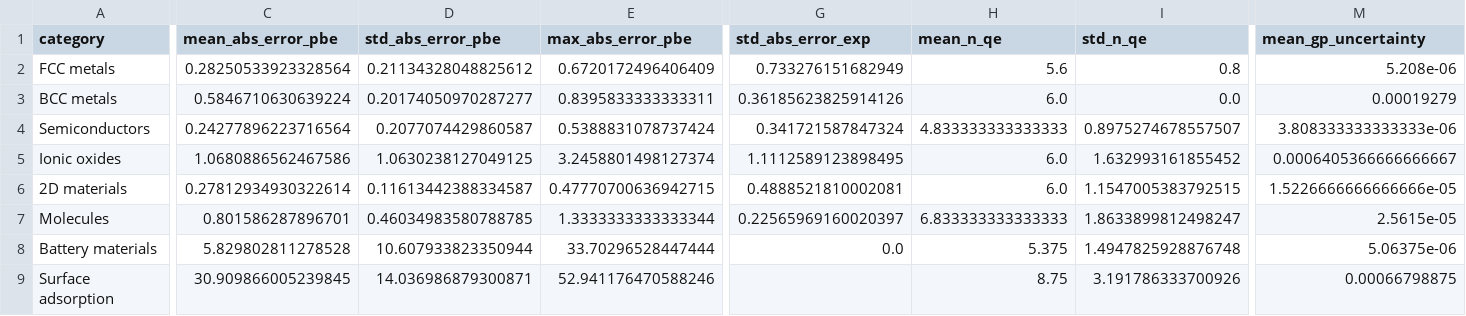
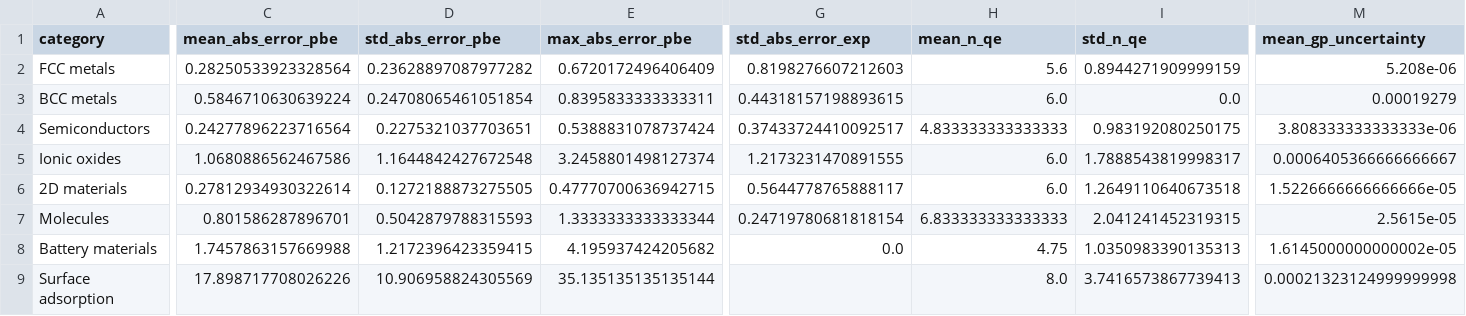
Before and after one commit to Rifat19R/ActiStruct, a CSV file: analysis/outputs/tables/statistics_summary.csv, drawn as a sheet; only a part is shown, gaps mark what is left out; the diff covers the shown part only; the diff names each change by its address in the sheet, - before the commit and + after, or states it on an @@ line.

```diff
--- a/analysis/outputs/tables/statistics_summary.csv
+++ b/analysis/outputs/tables/statistics_summary.csv
-D2 (std_abs_error_pbe): 0.21134328048825612
+D2 (std_abs_error_pbe): 0.23628897087977282
-G2 (std_abs_error_exp): 0.733276151682949
+G2 (std_abs_error_exp): 0.8198276607212603
-I2 (std_n_qe): 0.8
+I2 (std_n_qe): 0.8944271909999159
-D3 (std_abs_error_pbe): 0.20174050970287277
+D3 (std_abs_error_pbe): 0.24708065461051854
-G3 (std_abs_error_exp): 0.36185623825914126
+G3 (std_abs_error_exp): 0.44318157198893615
-D4 (std_abs_error_pbe): 0.2077074429860587
+D4 (std_abs_error_pbe): 0.2275321037703651
-G4 (std_abs_error_exp): 0.341721587847324
+G4 (std_abs_error_exp): 0.37433724410092517
-I4 (std_n_qe): 0.8975274678557507
+I4 (std_n_qe): 0.983192080250175
-D5 (std_abs_error_pbe): 1.0630238127049125
+D5 (std_abs_error_pbe): 1.1644842427672548
-G5 (std_abs_error_exp): 1.1112589123898495
+G5 (std_abs_error_exp): 1.2173231470891555
-I5 (std_n_qe): 1.632993161855452
+I5 (std_n_qe): 1.7888543819998317
-D6 (std_abs_error_pbe): 0.11613442388334587
+D6 (std_abs_error_pbe): 0.1272188873275505
-G6 (std_abs_error_exp): 0.4888521810002081
+G6 (std_abs_error_exp): 0.5644778765888117
-I6 (std_n_qe): 1.1547005383792515
+I6 (std_n_qe): 1.2649110640673518
-D7 (std_abs_error_pbe): 0.46034983580788785
+D7 (std_abs_error_pbe): 0.5042879788315593
-G7 (std_abs_error_exp): 0.22565969160020397
+G7 (std_abs_error_exp): 0.24719780681818154
-I7 (std_n_qe): 1.8633899812498247
+I7 (std_n_qe): 2.041241452319315
-C8 (mean_abs_error_pbe): 5.829802811278528
+C8 (mean_abs_error_pbe): 1.7457863157669988
-D8 (std_abs_error_pbe): 10.607933823350944
+D8 (std_abs_error_pbe): 1.2172396423359415
-E8 (max_abs_error_pbe): 33.70296528447444
+E8 (max_abs_error_pbe): 4.195937424205682
-H8 (mean_n_qe): 5.375
+H8 (mean_n_qe): 4.75
-I8 (std_n_qe): 1.4947825928876748
+I8 (std_n_qe): 1.0350983390135313
-M8 (mean_gp_uncertainty): 5.06375e-06
+M8 (mean_gp_uncertainty): 1.6145000000000002e-05
-C9 (mean_abs_error_pbe): 30.909866005239845
+C9 (mean_abs_error_pbe): 17.898717708026226
-D9 (std_abs_error_pbe): 14.036986879300871
+D9 (std_abs_error_pbe): 10.906958824305569
-E9 (max_abs_error_pbe): 52.941176470588246
+E9 (max_abs_error_pbe): 35.135135135135144
-H9 (mean_n_qe): 8.75
+H9 (mean_n_qe): 8.0
-I9 (std_n_qe): 3.191786333700926
+I9 (std_n_qe): 3.7416573867739413
-M9 (mean_gp_uncertainty): 0.00066798875
+M9 (mean_gp_uncertainty): 0.00021323124999999998
```
Also changed, not shown: 27 edited cells elsewhere in this file, analysis/outputs/raw/all_results.csv, 7 other files.
